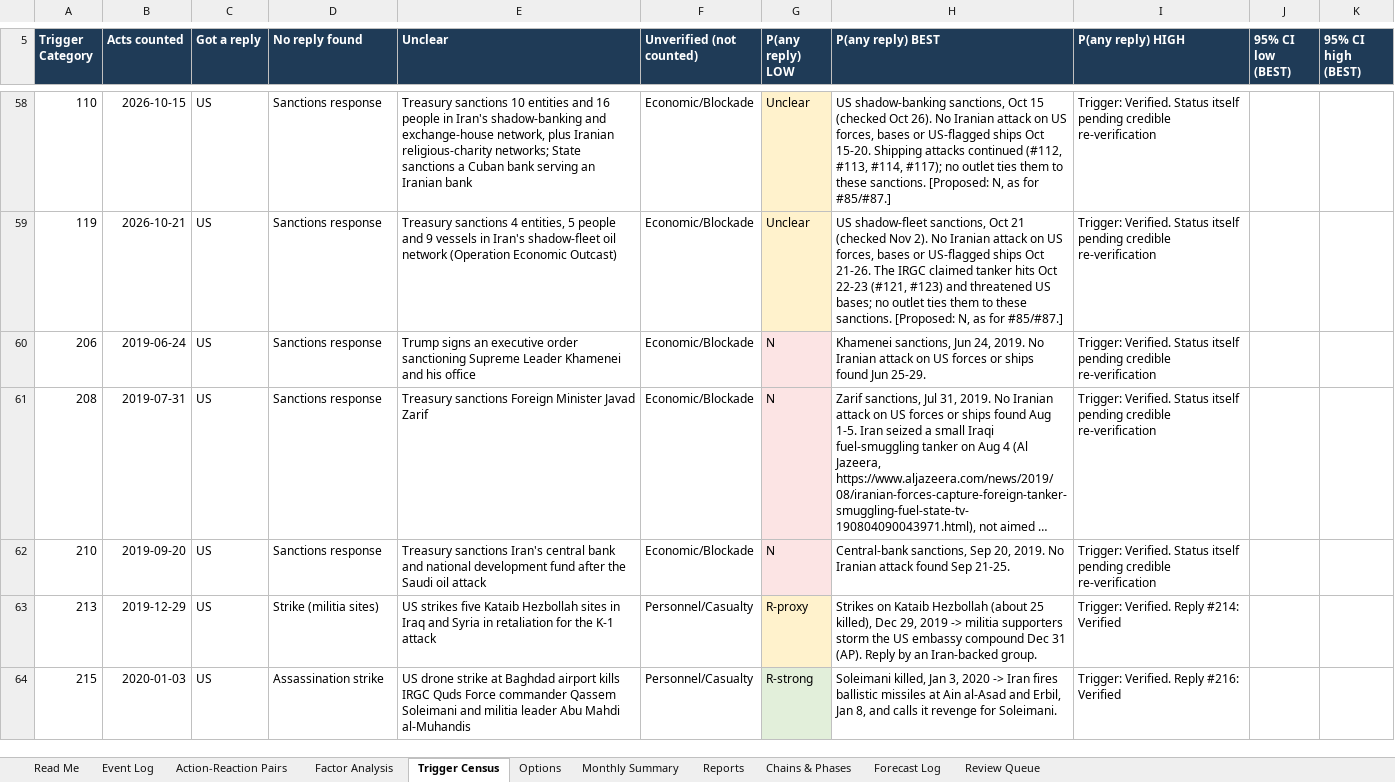
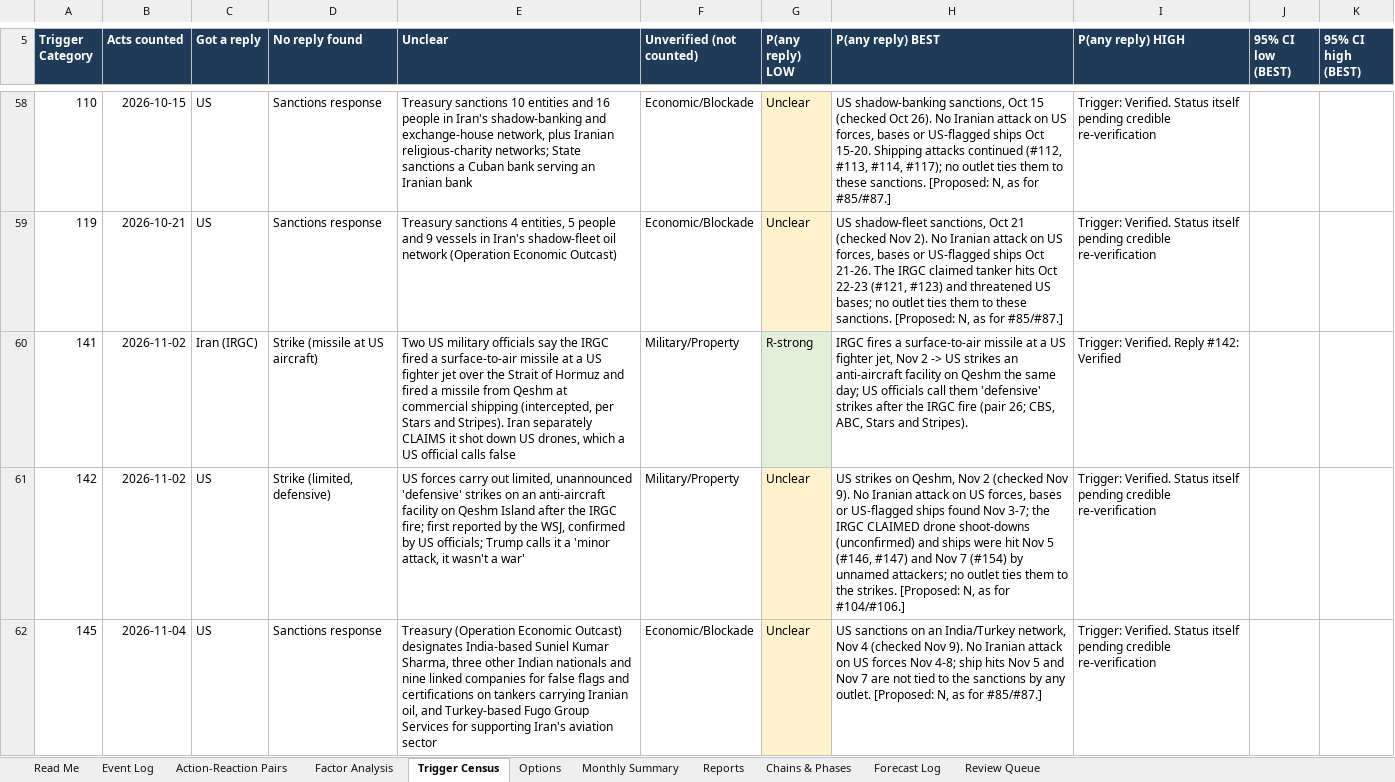
Before and after one commit to siddraw/NAPOR-Options-Explorer, an Excel workbook: napor/NAPOR_iran_war.xlsx, sheet Trigger Census, drawn as a sheet; only a part is shown, gaps mark what is left out; the shorter side is filled out with more unchanged rows; long unchanged cells end in …; values as stored, in another font and other column widths than the file's, no borders; the diff covers the shown part only; the diff names each change by its address in the sheet, - before the commit and + after, or states it on an @@ line.

Commit message:
Weekly update Nov 9: new events in all five theaters, F003/F005/F007 graded, S003 recorded, F009-F011 opened, now readings refreshed
Iran #141-#157 (Qeshm strikes Nov 2 and Nov 6, sanctions, M/V Huda, Task Force Iron Gate, Qatar talks),
Houthis #1355-#1358, North Korea #2084-#2087, China #3071-#3072, Venezuela #4068-#4070.
Gap #64 sourced. weekly_build PASS; pytest 150 passed.

```diff
--- a/napor/NAPOR_iran_war.xlsx (sheet Trigger Census)
+++ b/napor/NAPOR_iran_war.xlsx (sheet Trigger Census)
+row 60: 141 | 2026-11-02 | Iran (IRGC) | Strike (missile at US aircraft) | Two US military officials say the IRGC fired a surface-to-air missile at a US fighter jet over the Strait of Hormuz and fired a missile from Qeshm at commercial shipping (intercepted, per Stars and Stripes). Iran separately CLAIMS it shot down US drones, which a US official calls false | Military/Property | R-strong | IRGC fires a surface-to-air missile at a US fighter jet, Nov 2 -> US strikes an anti-aircraft facility on Qeshm the same day; US officials call them 'defensive' strikes after the IRGC fire (pair 26; CBS, ABC, Stars and Stripes). | Trigger: Verified. Reply #142: Verified
+row 61: 142 | 2026-11-02 | US | Strike (limited, defensive) | US forces carry out limited, unannounced 'defensive' strikes on an anti-aircraft facility on Qeshm Island after the IRGC fire; first reported by the WSJ, confirmed by US officials; Trump calls it a 'minor attack, it wasn't a war' | Military/Property | Unclear | US strikes on Qeshm, Nov 2 (checked Nov 9). No Iranian attack on US forces, bases or US-flagged ships found Nov 3-7; the IRGC CLAIMED drone shoot-downs (unconfirmed) and ships were hit Nov 5 (#146, #147) and Nov 7 (#154) by unnamed attackers; no outlet ties them to the strikes. [Proposed: N, as for #104/#106.] | Trigger: Verified. Status itself pending credible re-verification
+row 62: 145 | 2026-11-04 | US | Sanctions response | Treasury (Operation Economic Outcast) designates India-based Suniel Kumar Sharma, three other Indian nationals and nine linked companies for false flags and certifications on tankers carrying Iranian oil, and Turkey-based Fugo Group Services for supporting Iran's aviation sector | Economic/Blockade | Unclear | US sanctions on an India/Turkey network, Nov 4 (checked Nov 9). No Iranian attack on US forces Nov 4-8; ship hits Nov 5 and Nov 7 are not tied to the sanctions by any outlet. [Proposed: N, as for #85/#87.] | Trigger: Verified. Status itself pending credible re-verification
```
Also changed, not shown: 3 added rows and 10 edited cells elsewhere in this sheet, sheet Reports, sheet Event Log, sheet Review Queue, sheet Chains & Phases, sheet Forecast Log, sheet Factor Analysis, 4 more sheets, formulas that keep their value, 43 other files.
